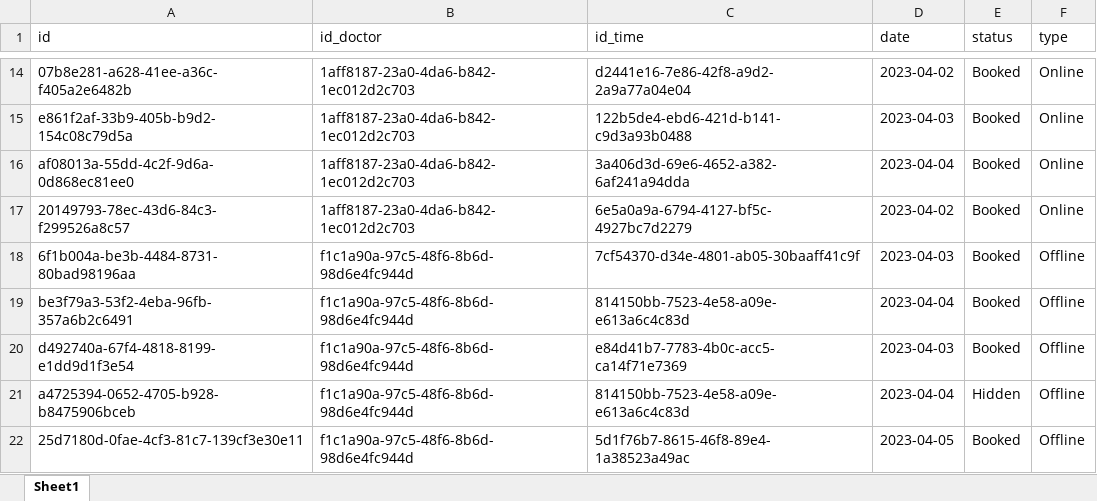
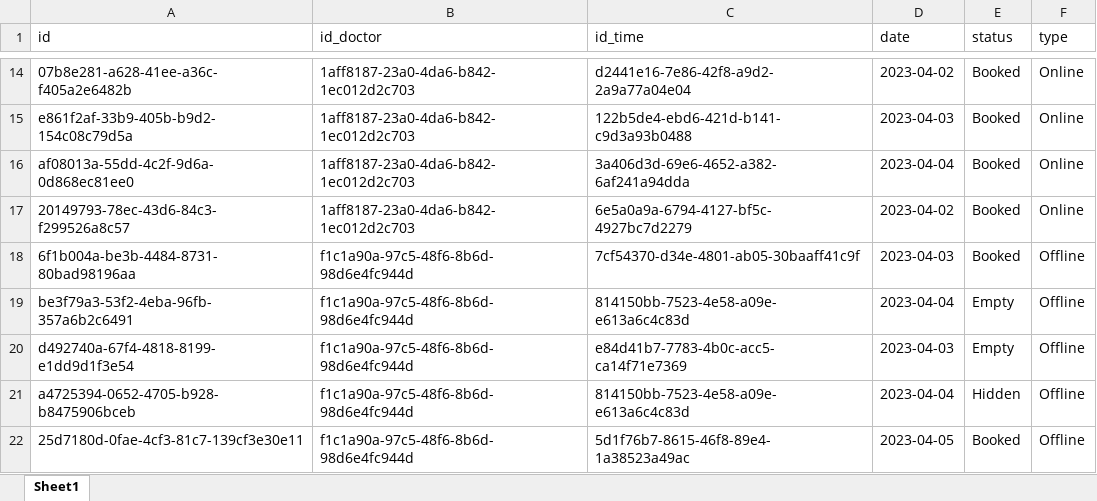
Before and after one commit to Dhieu1304/MEDRE_BE, an Excel workbook: src/models/data/schedule.xlsx, sheet Sheet1, drawn as a sheet; only a part is shown, gaps mark what is left out; values as stored, in another font and other column widths than the file's, no borders; the diff names each change by its address in the sheet, - before the commit and + after, or states it on an @@ line.

```diff
--- a/src/models/data/schedule.xlsx (sheet Sheet1)
+++ b/src/models/data/schedule.xlsx (sheet Sheet1)
-E19:E20 (status): Booked
+E19:E20 (status): Empty
```
Also changed, not shown: 8 other files.
